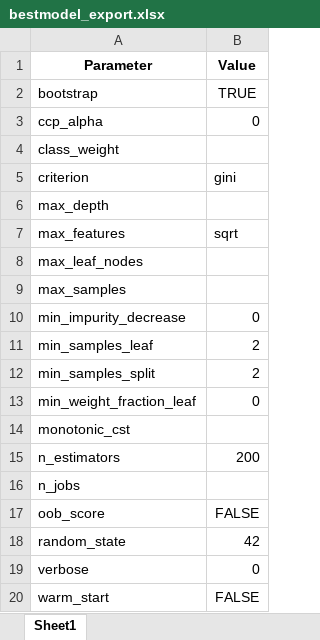
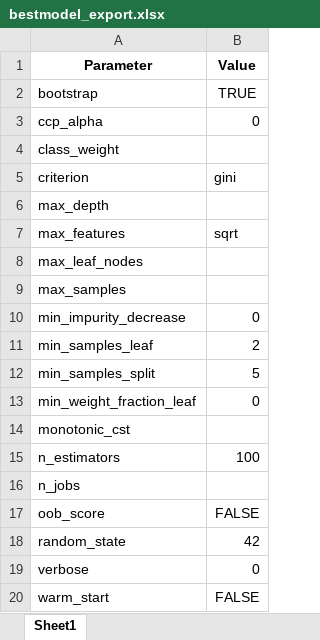
Before and after one commit to Dandata0101/mbs-Stock-signal-project, an Excel workbook: 01-data/bestmodel_export.xlsx, sheet Sheet1, drawn as a sheet; values as stored, in another font and other column widths than the file's, no borders; the diff names each change by its address in the sheet, - before the commit and + after, or states it on an @@ line.

```diff
--- a/01-data/bestmodel_export.xlsx (sheet Sheet1)
+++ b/01-data/bestmodel_export.xlsx (sheet Sheet1)
-B12 (Value): 2
+B12 (Value): 5
-B15 (Value): 200
+B15 (Value): 100
```
Also changed, not shown: 01-data/accuracy_export.xlsx, 01-data/feature_export.xlsx, 12 other files.
